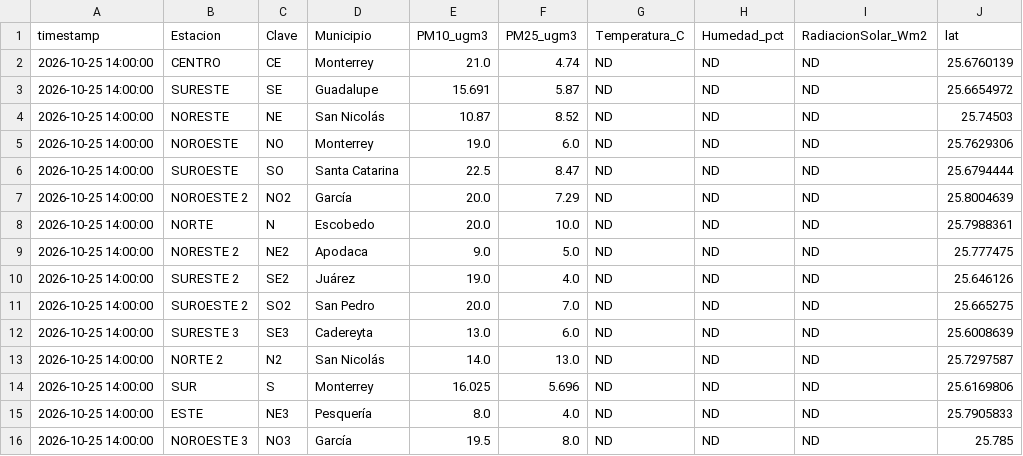
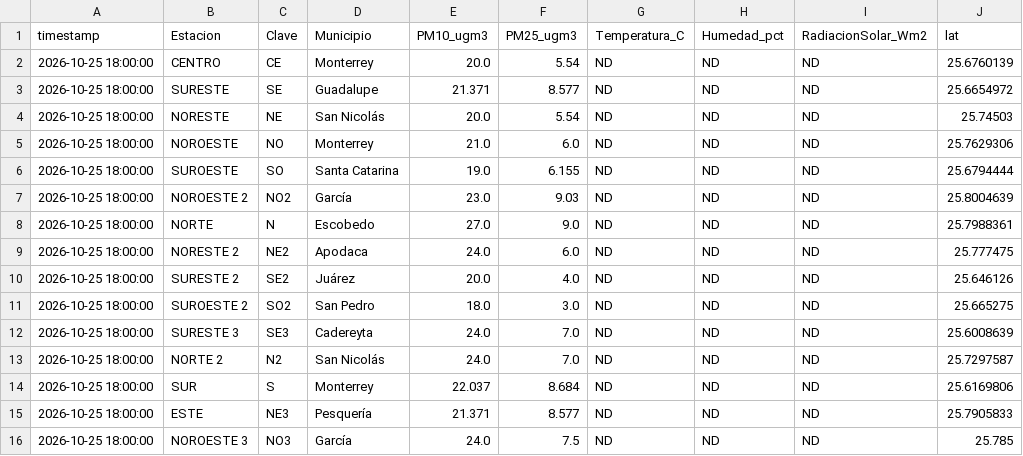
Before and after one commit to vasquez-roberto/capa_meteorologica, a CSV file: SIMA/sima_meteo_lecturas.csv, drawn as a sheet; only a part is shown; the diff names each change by its address in the sheet, - before the commit and + after, or states it on an @@ line.

```diff
--- a/SIMA/sima_meteo_lecturas.csv
+++ b/SIMA/sima_meteo_lecturas.csv
-A2:A16 (timestamp): 2026-10-25 14:00:00
+A2:A16 (timestamp): 2026-10-25 18:00:00
-E2 (PM10_ugm3): 21.0
+E2 (PM10_ugm3): 20.0
-F2 (PM25_ugm3): 4.74
+F2 (PM25_ugm3): 5.54
-E3 (PM10_ugm3): 15.691
+E3 (PM10_ugm3): 21.371
-F3 (PM25_ugm3): 5.87
+F3 (PM25_ugm3): 8.577
-E4 (PM10_ugm3): 10.87
+E4 (PM10_ugm3): 20.0
-F4 (PM25_ugm3): 8.52
+F4 (PM25_ugm3): 5.54
-E5 (PM10_ugm3): 19.0
+E5 (PM10_ugm3): 21.0
-E6 (PM10_ugm3): 22.5
+E6 (PM10_ugm3): 19.0
-F6 (PM25_ugm3): 8.47
+F6 (PM25_ugm3): 6.155
-E7 (PM10_ugm3): 20.0
+E7 (PM10_ugm3): 23.0
-F7 (PM25_ugm3): 7.29
+F7 (PM25_ugm3): 9.03
-E8 (PM10_ugm3): 20.0
+E8 (PM10_ugm3): 27.0
-F8 (PM25_ugm3): 10.0
+F8 (PM25_ugm3): 9.0
-E9 (PM10_ugm3): 9.0
+E9 (PM10_ugm3): 24.0
-F9 (PM25_ugm3): 5.0
+F9 (PM25_ugm3): 6.0
-E10 (PM10_ugm3): 19.0
+E10 (PM10_ugm3): 20.0
-E11 (PM10_ugm3): 20.0
+E11 (PM10_ugm3): 18.0
-F11 (PM25_ugm3): 7.0
+F11 (PM25_ugm3): 3.0
-E12 (PM10_ugm3): 13.0
+E12 (PM10_ugm3): 24.0
-F12 (PM25_ugm3): 6.0
+F12 (PM25_ugm3): 7.0
-E13 (PM10_ugm3): 14.0
+E13 (PM10_ugm3): 24.0
-F13 (PM25_ugm3): 13.0
+F13 (PM25_ugm3): 7.0
-E14 (PM10_ugm3): 16.025
+E14 (PM10_ugm3): 22.037
-F14 (PM25_ugm3): 5.696
+F14 (PM25_ugm3): 8.684
-E15 (PM10_ugm3): 8.0
+E15 (PM10_ugm3): 21.371
-F15 (PM25_ugm3): 4.0
+F15 (PM25_ugm3): 8.577
-E16 (PM10_ugm3): 19.5
+E16 (PM10_ugm3): 24.0
-F16 (PM25_ugm3): 8.0
+F16 (PM25_ugm3): 7.5
```
Also changed, not shown: Purple Air/purpleair_meteo_lecturas.csv, SIMA/sima_interpolacion_lecturas.csv, 11 other files.
